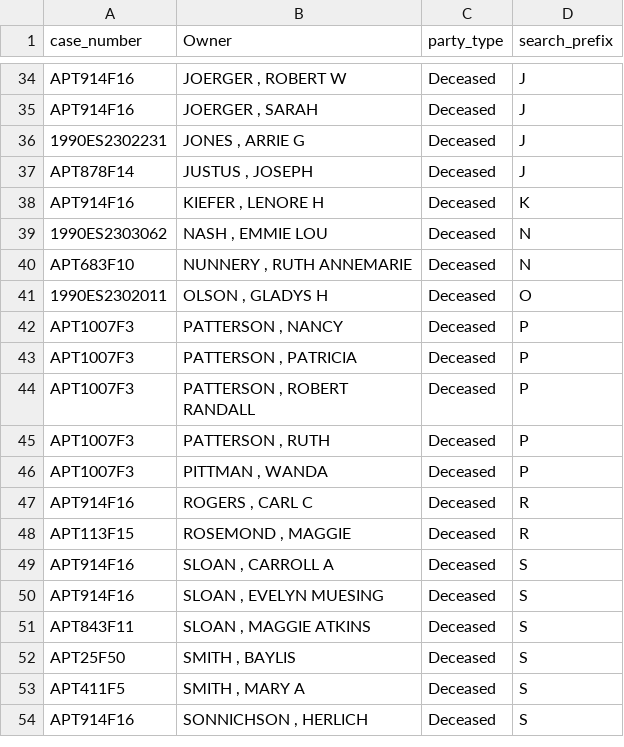
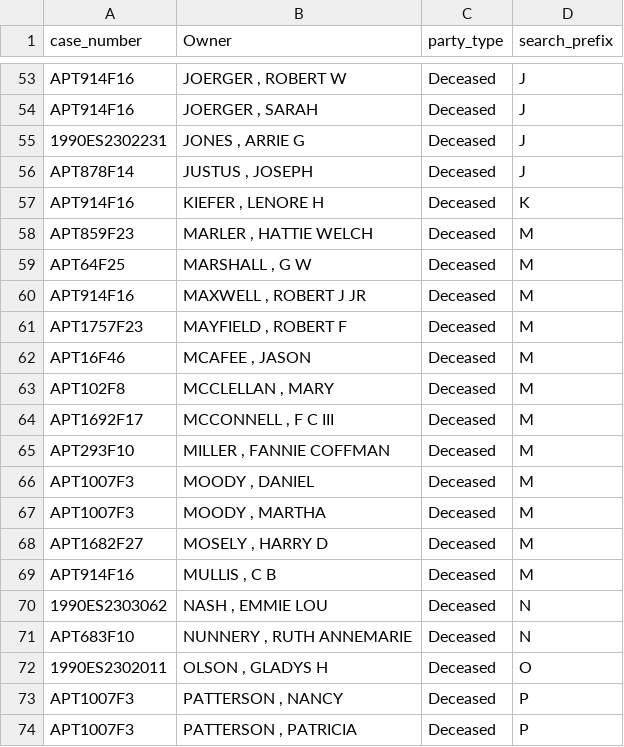
Before and after one commit to Bensta1/greenville-sc-lead-scraper, a CSV file: probate_leads.csv, drawn as a sheet; only a part is shown, gaps mark what is left out; the shorter side is filled out with more unchanged rows; the diff covers the shown part only.

```diff
--- a/probate_leads.csv
+++ b/probate_leads.csv
@@ -38,2 +57,14 @@ APT878F14,"JUSTUS , JOSEPH",Deceased,J
 APT914F16,"KIEFER , LENORE H",Deceased,K
+APT859F23,"MARLER , HATTIE WELCH",Deceased,M
+APT64F25,"MARSHALL , G W",Deceased,M
+APT914F16,"MAXWELL , ROBERT J JR",Deceased,M
+APT1757F23,"MAYFIELD , ROBERT F",Deceased,M
+APT16F46,"MCAFEE , JASON",Deceased,M
+APT102F8,"MCCLELLAN , MARY",Deceased,M
+APT1692F17,"MCCONNELL , F C III",Deceased,M
+APT293F10,"MILLER , FANNIE COFFMAN",Deceased,M
+APT1007F3,"MOODY , DANIEL",Deceased,M
+APT1007F3,"MOODY , MARTHA",Deceased,M
+APT1682F27,"MOSELY , HARRY D",Deceased,M
+APT914F16,"MULLIS , C B",Deceased,M
 1990ES2303062,"NASH , EMMIE LOU",Deceased,N
```
Also changed, not shown: 19 added rows elsewhere in this file, 2 other files.
